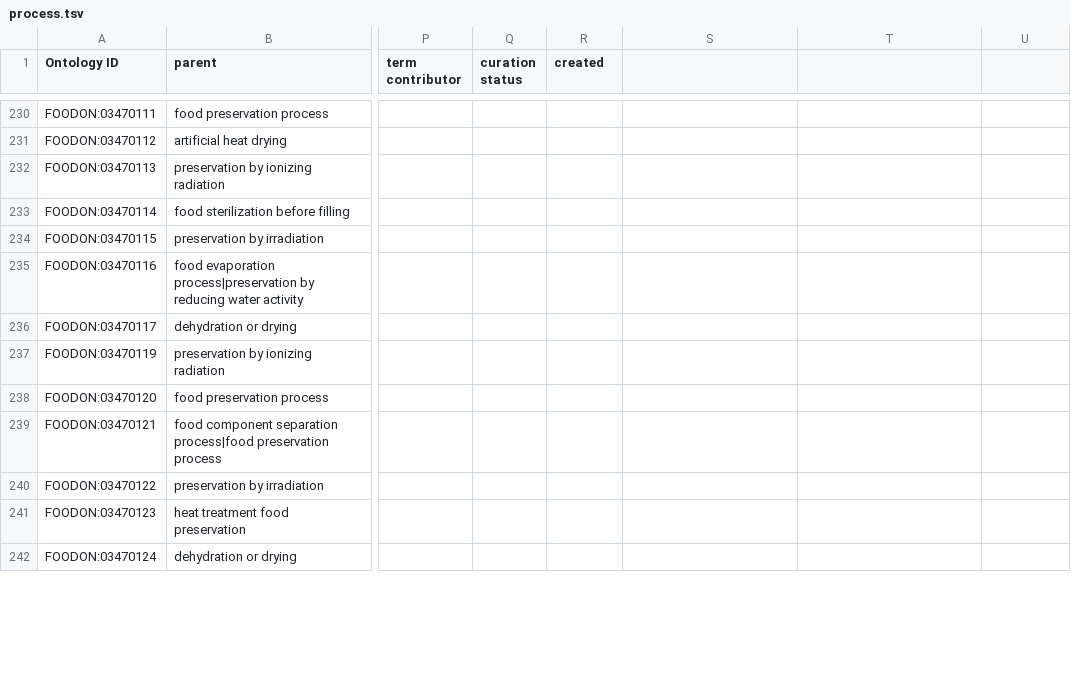
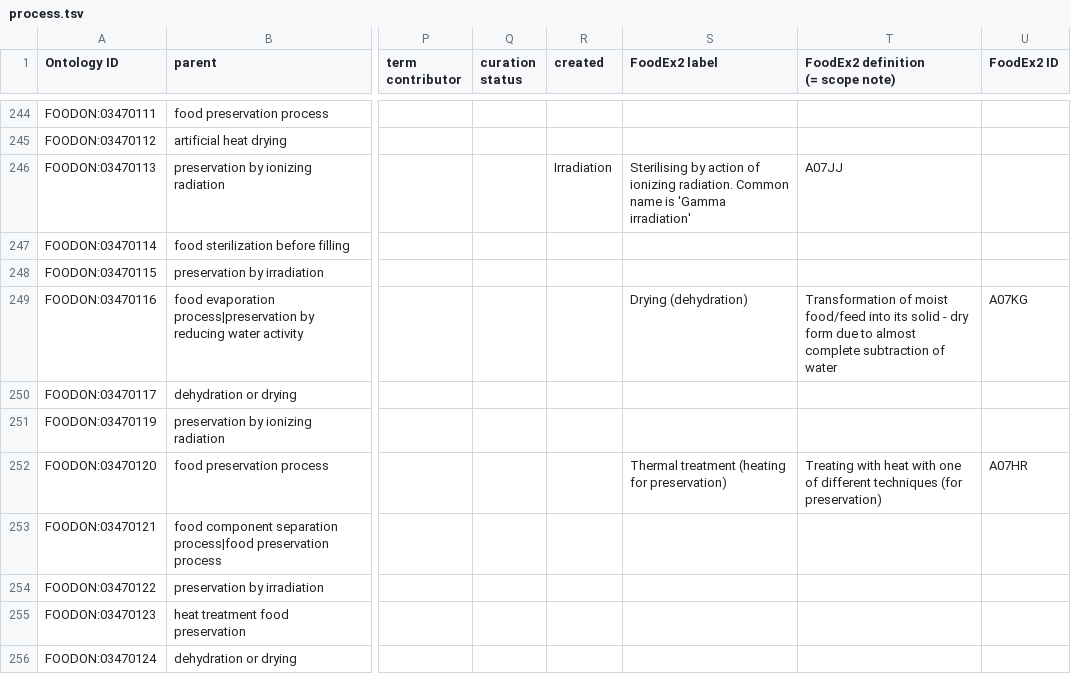
Before and after one commit to FoodOntology/foodon, a TSV file: src/ontology/imports/robot/process.tsv, drawn as a sheet; only a part is shown, gaps mark what is left out; addresses are those after the commit; ↵ is a line break in a cell; the diff covers the shown part only; the diff names each change by its address in the sheet, - before the commit and + after, or states it on an @@ line.

Commit message:
update
some simplification of labels
NEW deboning
NEW food grinding
NEW food mincing

```diff
--- a/src/ontology/imports/robot/process.tsv
+++ b/src/ontology/imports/robot/process.tsv
-S1: (empty)
+S1: FoodEx2 label
-T1: (empty)
+T1: FoodEx2 definition ↵ (= scope note)
-U1: (empty)
+U1: FoodEx2 ID
-R246 (created): (empty)
+R246 (created): Irradiation
-S246 (FoodEx2 label): (empty)
+S246 (FoodEx2 label): Sterilising by action of ionizing radiation. Common name is 'Gamma irradiation'
-T246: (empty)
+T246: A07JJ
-S249 (FoodEx2 label): (empty)
+S249 (FoodEx2 label): Drying (dehydration)
-T249: (empty)
+T249: Transformation of moist food/feed into its solid - dry form due to almost complete subtraction of water
-U249 (FoodEx2 ID): (empty)
+U249 (FoodEx2 ID): A07KG
-S252 (FoodEx2 label): (empty)
+S252 (FoodEx2 label): Thermal treatment (heating for preservation)
-T252: (empty)
+T252: Treating with heat with one of different techniques (for preservation)
-U252 (FoodEx2 ID): (empty)
+U252 (FoodEx2 ID): A07HR
```
Also changed, not shown: 15 added rows, 1 removed row and 65 edited cells elsewhere in this file, 1 other file.
